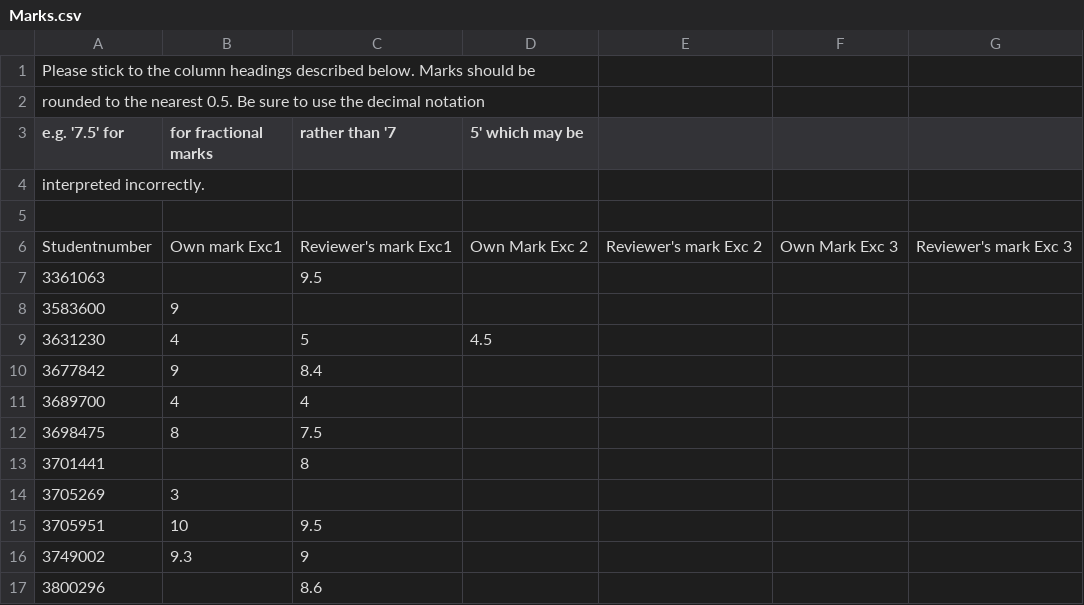
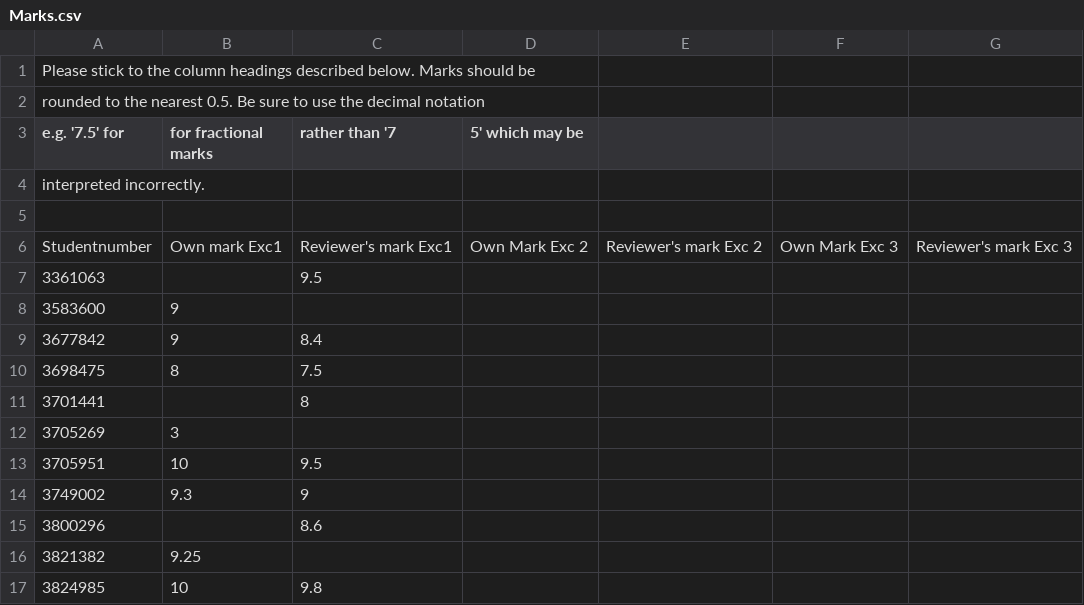
Before and after one commit to phile314/TPT-2014, a CSV file: Marks.csv, drawn as a sheet; only a part is shown; the shorter side is filled out with more unchanged rows; the diff names each change by its address in the sheet, - before the commit and + after, or states it on an @@ line.

Commit message:
Removed student ids from those students that stopped.

```diff
--- a/Marks.csv
+++ b/Marks.csv
-row 9: 3631230 | 4 | 5 | 4.5
-row 11: 3689700 | 4 | 4
```
